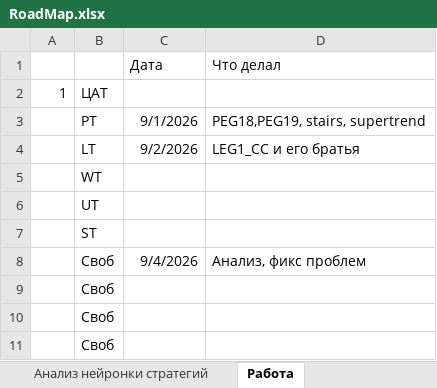
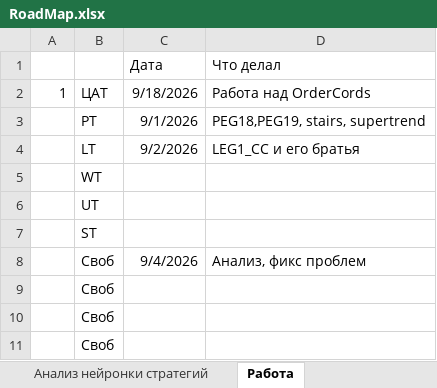
Before and after one commit to Anubis1Good/RichLaughter3, an Excel workbook: __docs/RoadMap.xlsx, sheet Работа, drawn as a sheet; values as stored, in another font and other column widths than the file's, no borders; the diff names each change by its address in the sheet, - before the commit and + after, or states it on an @@ line.

```diff
--- a/__docs/RoadMap.xlsx (sheet Работа)
+++ b/__docs/RoadMap.xlsx (sheet Работа)
-C2 (Дата): (empty)
+C2 (Дата): 9/18/2026
-D2 (Что делал): (empty)
+D2 (Что делал): Работа над OrderCords
```
Also changed, not shown: sheet ДрРоботов, __docs/trade_data.xlsx, 9 other files.
